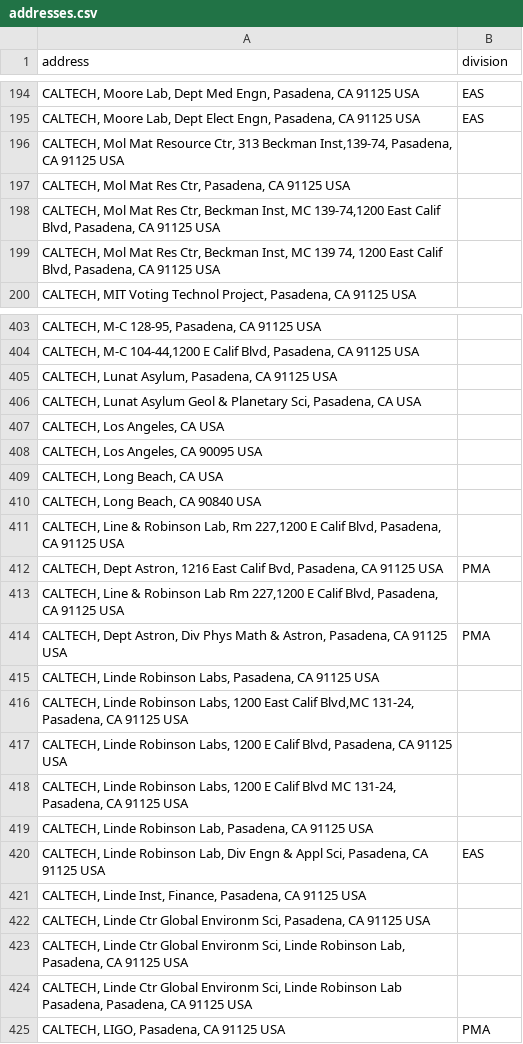
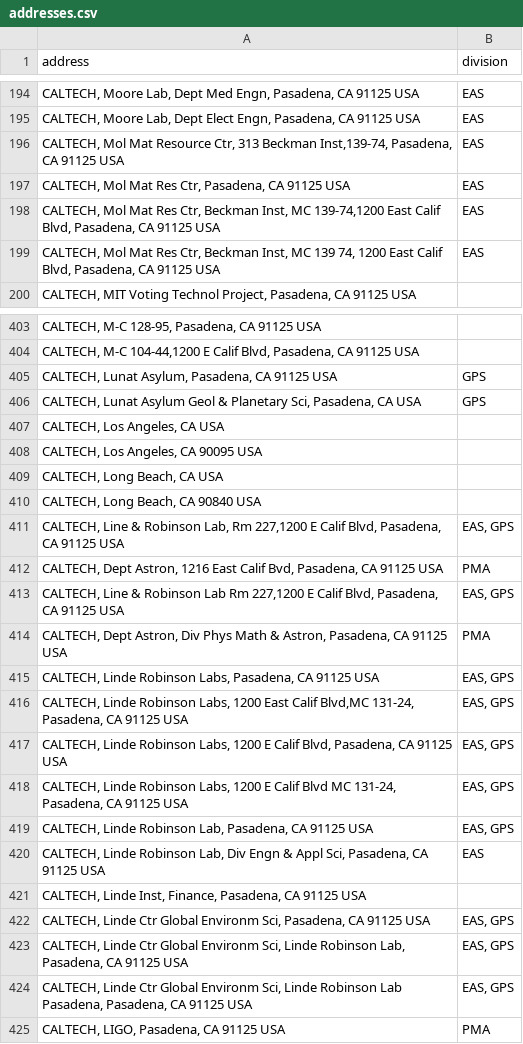
Before and after one commit to juliomarcopineda/jpl-academic-divisions, a CSV file: data/authors/addresses.csv, drawn as a sheet; only a part is shown, gaps mark what is left out; the diff covers the shown part only.

```diff
--- a/data/authors/addresses.csv
+++ b/data/authors/addresses.csv
@@ -195,6 +195,6 @@ address,division
 "CALTECH, Moore Lab, Dept Elect Engn, Pasadena, CA 91125 USA",EAS
-"CALTECH, Mol Mat Resource Ctr, 313 Beckman Inst,139-74, Pasadena, CA 91125 USA",
-"CALTECH, Mol Mat Res Ctr, Pasadena, CA 91125 USA",
-"CALTECH, Mol Mat Res Ctr, Beckman Inst, MC 139-74,1200 East Calif Blvd, Pasadena, CA 91125 USA",
-"CALTECH, Mol Mat Res Ctr, Beckman Inst, MC 139 74, 1200 East Calif Blvd, Pasadena, CA 91125 USA",
+"CALTECH, Mol Mat Resource Ctr, 313 Beckman Inst,139-74, Pasadena, CA 91125 USA",EAS
+"CALTECH, Mol Mat Res Ctr, Pasadena, CA 91125 USA",EAS
+"CALTECH, Mol Mat Res Ctr, Beckman Inst, MC 139-74,1200 East Calif Blvd, Pasadena, CA 91125 USA",EAS
+"CALTECH, Mol Mat Res Ctr, Beckman Inst, MC 139 74, 1200 East Calif Blvd, Pasadena, CA 91125 USA",EAS
 "CALTECH, MIT Voting Technol Project, Pasadena, CA 91125 USA",
@@ -404,4 +404,4 @@ address,division
 "CALTECH, M-C 104-44,1200 E Calif Blvd, Pasadena, CA 91125 USA",
-"CALTECH, Lunat Asylum, Pasadena, CA 91125 USA",
-"CALTECH, Lunat Asylum Geol & Planetary Sci, Pasadena, CA USA",
+"CALTECH, Lunat Asylum, Pasadena, CA 91125 USA",GPS
+"CALTECH, Lunat Asylum Geol & Planetary Sci, Pasadena, CA USA",GPS
 "CALTECH, Los Angeles, CA USA",
@@ -410,16 +410,16 @@ address,division
 "CALTECH, Long Beach, CA 90840 USA",
-"CALTECH, Line & Robinson Lab, Rm 227,1200 E Calif Blvd, Pasadena, CA 91125 USA",
+"CALTECH, Line & Robinson Lab, Rm 227,1200 E Calif Blvd, Pasadena, CA 91125 USA","EAS, GPS"
 "CALTECH, Dept Astron, 1216 East Calif Bvd, Pasadena, CA 91125 USA",PMA
-"CALTECH, Line & Robinson Lab Rm 227,1200 E Calif Blvd, Pasadena, CA 91125 USA",
+"CALTECH, Line & Robinson Lab Rm 227,1200 E Calif Blvd, Pasadena, CA 91125 USA","EAS, GPS"
 "CALTECH, Dept Astron, Div Phys Math & Astron, Pasadena, CA 91125 USA",PMA
-"CALTECH, Linde Robinson Labs, Pasadena, CA 91125 USA",
-"CALTECH, Linde Robinson Labs, 1200 East Calif Blvd,MC 131-24, Pasadena, CA 91125 USA",
-"CALTECH, Linde Robinson Labs, 1200 E Calif Blvd, Pasadena, CA 91125 USA",
-"CALTECH, Linde Robinson Labs, 1200 E Calif Blvd MC 131-24, Pasadena, CA 91125 USA",
-"CALTECH, Linde Robinson Lab, Pasadena, CA 91125 USA",
+"CALTECH, Linde Robinson Labs, Pasadena, CA 91125 USA","EAS, GPS"
+"CALTECH, Linde Robinson Labs, 1200 East Calif Blvd,MC 131-24, Pasadena, CA 91125 USA","EAS, GPS"
+"CALTECH, Linde Robinson Labs, 1200 E Calif Blvd, Pasadena, CA 91125 USA","EAS, GPS"
+"CALTECH, Linde Robinson Labs, 1200 E Calif Blvd MC 131-24, Pasadena, CA 91125 USA","EAS, GPS"
+"CALTECH, Linde Robinson Lab, Pasadena, CA 91125 USA","EAS, GPS"
 "CALTECH, Linde Robinson Lab, Div Engn & Appl Sci, Pasadena, CA 91125 USA",EAS
 "CALTECH, Linde Inst, Finance, Pasadena, CA 91125 USA",
-"CALTECH, Linde Ctr Global Environm Sci, Pasadena, CA 91125 USA",
-"CALTECH, Linde Ctr Global Environm Sci, Linde Robinson Lab, Pasadena, CA 91125 USA",
-"CALTECH, Linde Ctr Global Environm Sci, Linde Robinson Lab Pasadena, Pasadena, CA 91125 USA",
+"CALTECH, Linde Ctr Global Environm Sci, Pasadena, CA 91125 USA","EAS, GPS"
+"CALTECH, Linde Ctr Global Environm Sci, Linde Robinson Lab, Pasadena, CA 91125 USA","EAS, GPS"
+"CALTECH, Linde Ctr Global Environm Sci, Linde Robinson Lab Pasadena, Pasadena, CA 91125 USA","EAS, GPS"
 "CALTECH, LIGO, Pasadena, CA 91125 USA",PMA
```
Also changed, not shown: 121 edited cells elsewhere in this file.
